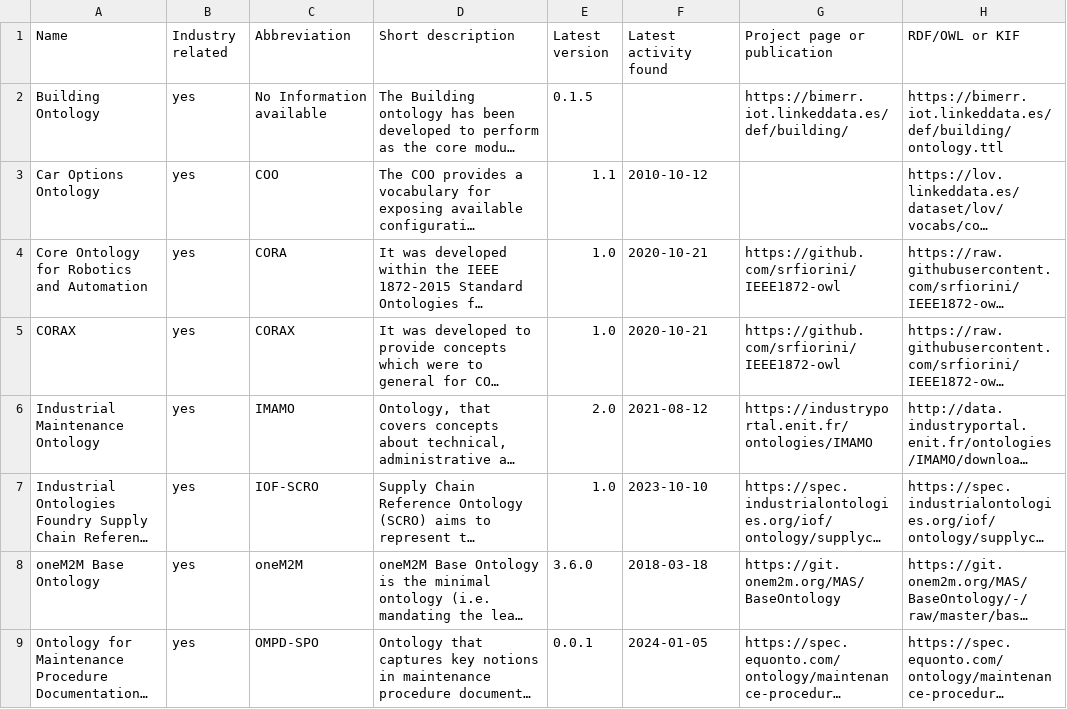
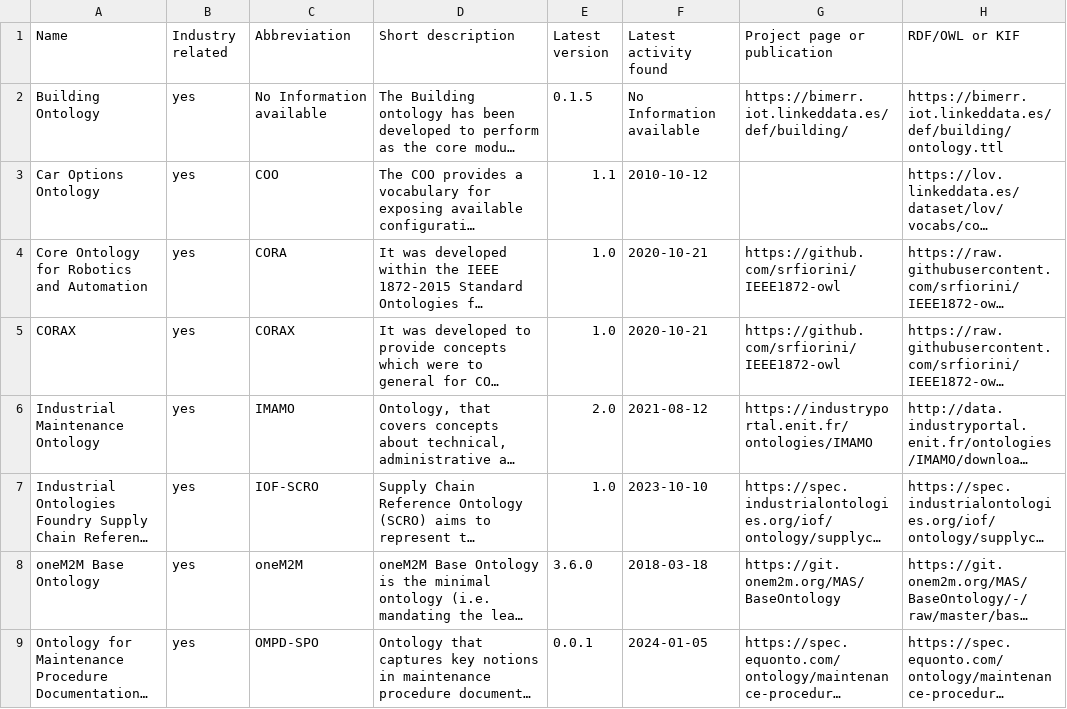
Before and after one commit to k00ni/manufacturing-industry-ontology-list, a CSV file: ontologies.csv, drawn as a sheet; only a part is shown; long unchanged cells end in …; the diff names each change by its address in the sheet, - before the commit and + after, or states it on an @@ line.

Commit message:
Update ontologies.csv
set last activity found -> No information available

```diff
--- a/ontologies.csv
+++ b/ontologies.csv
-F2 (Latest activity found): (empty)
+F2 (Latest activity found): No Information available
```
